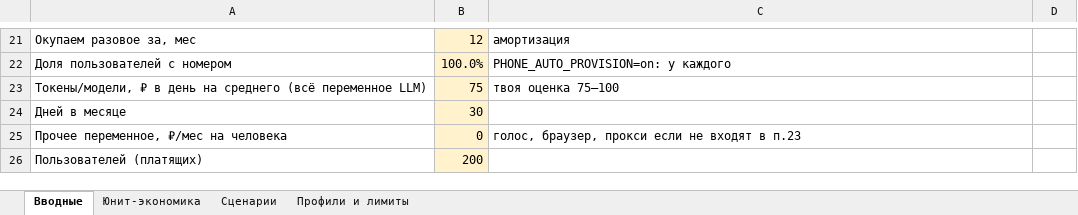
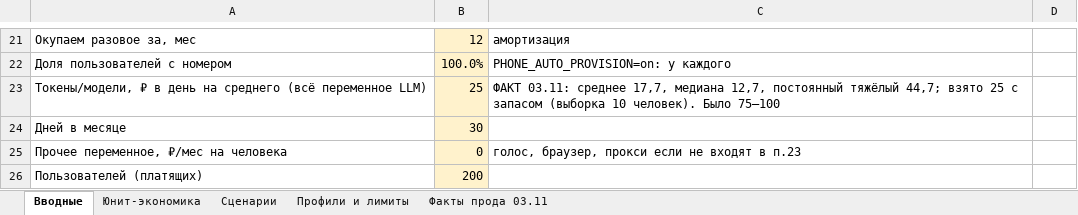
Before and after one commit to Ageree/bro, an Excel workbook: docs/finmodel/bro-finmodel.xlsx, sheet Вводные, drawn as a sheet; only a part is shown, gaps mark what is left out; values as stored, in another font and other column widths than the file's, no borders; the diff names each change by its address in the sheet, - before the commit and + after, or states it on an @@ line.

```diff
--- a/docs/finmodel/bro-finmodel.xlsx (sheet Вводные)
+++ b/docs/finmodel/bro-finmodel.xlsx (sheet Вводные)
+sheet tab: Факты прода 03.11
-B23: 75
+B23: 25
-C23: твоя оценка 75–100
+C23: ФАКТ 03.11: среднее 17,7, медиана 12,7, постоянный тяжёлый 44,7; взято 25 с запасом (выборка 10 человек). Было 75–100
```
Also changed, not shown: sheet Профили и лимиты, sheet Юнит-экономика, formulas that keep their value, 1 other file.
